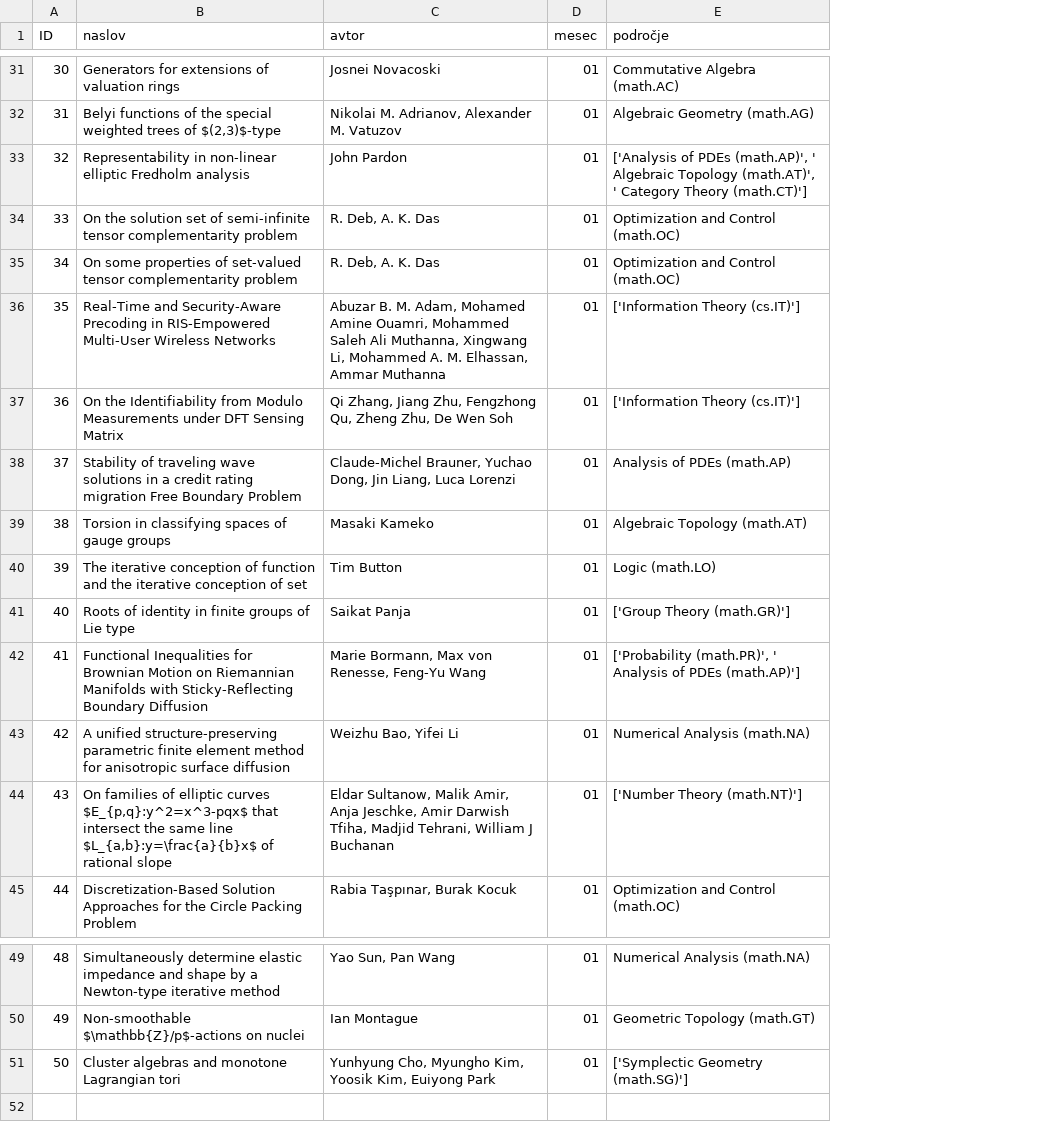
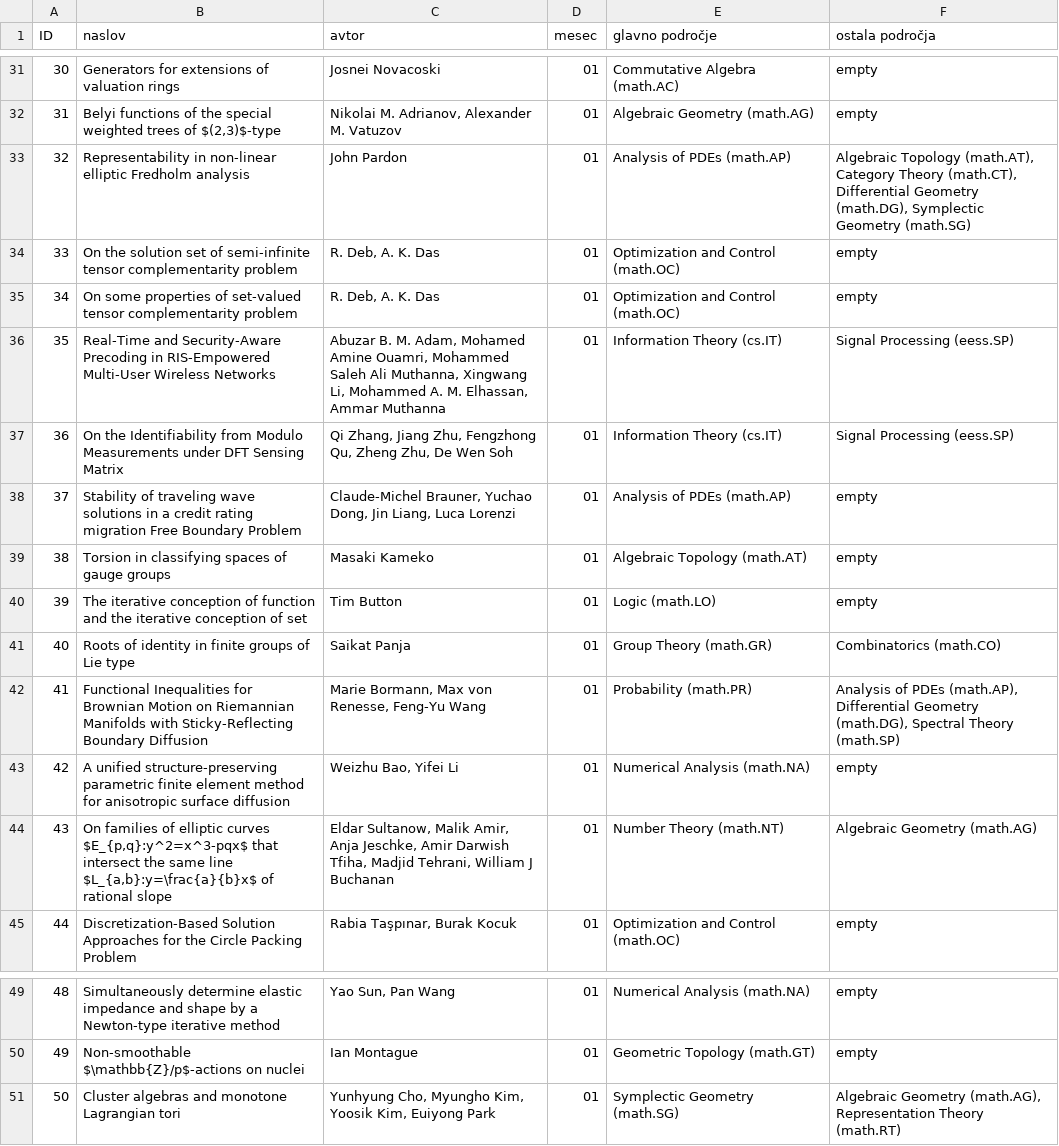
Before and after one commit to Lolkvin/UVP, a CSV file: zbrani_podatki.csv, drawn as a sheet; only a part is shown, gaps mark what is left out; the diff covers the shown part only; the diff names each change by its address in the sheet, - before the commit and + after, or states it on an @@ line.

Commit message:
dodamo področja v csv

```diff
--- a/zbrani_podatki.csv
+++ b/zbrani_podatki.csv
+column F (ostala področja), rows 31-45: empty | empty | Algebraic Topology (math.AT), Category Theory (math.CT), Differential Geometry (math.DG), Symplectic Geometry (math.SG) | empty | empty | Signal Processing (eess.SP) | Signal Processing (eess.SP) | empty | empty | empty | Combinatorics (math.CO) | Analysis of PDEs (math.AP), Differential Geometry (math.DG), Spectral Theory (math.SP) | empty | Algebraic Geometry (math.AG) | empty; rows 49-51: empty | empty | Algebraic Geometry (math.AG), Representation Theory (math.RT)
-E1: področje
+E1: glavno področje
-E33 (glavno področje): ['Analysis of PDEs (math.AP)', ' Algebraic Topology (math.AT)', ' Category Theory (math.CT)']
+E33 (glavno področje): Analysis of PDEs (math.AP)
-E36:E37 (glavno področje): ['Information Theory (cs.IT)']
+E36:E37 (glavno področje): Information Theory (cs.IT)
-E41 (glavno področje): ['Group Theory (math.GR)']
+E41 (glavno področje): Group Theory (math.GR)
-E42 (glavno področje): ['Probability (math.PR)', ' Analysis of PDEs (math.AP)']
+E42 (glavno področje): Probability (math.PR)
-E44 (glavno področje): ['Number Theory (math.NT)']
+E44 (glavno področje): Number Theory (math.NT)
-E51 (glavno področje): ['Symplectic Geometry (math.SG)']
+E51 (glavno področje): Symplectic Geometry (math.SG)
```
Also changed, not shown: 12 edited cells elsewhere in this file, 1 other file.
